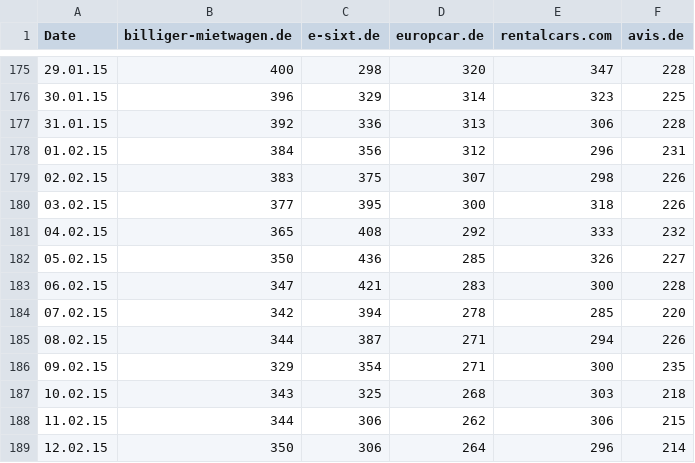
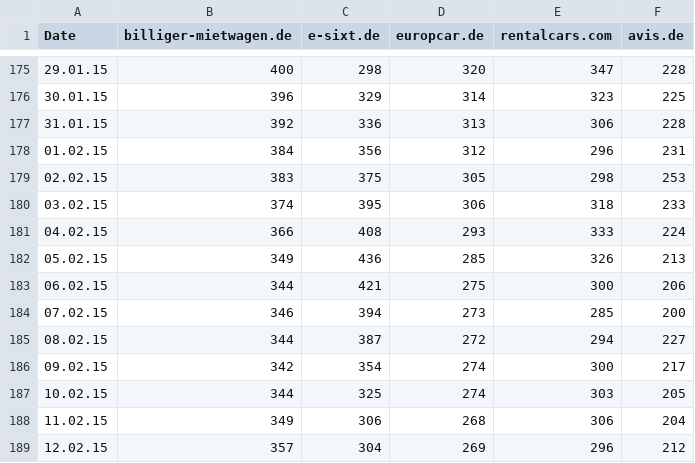
Before and after one commit to FinScience/shiny-apps, a CSV file: mietwagen/data/tos.csv, drawn as a sheet; only a part is shown, gaps mark what is left out; the diff covers the shown part only.

```diff
--- a/mietwagen/data/tos.csv
+++ b/mietwagen/data/tos.csv
@@ -178,12 +178,12 @@ Date;billiger-mietwagen.de;e-sixt.de;europcar.de;rentalcars.com;avis.de
 01.02.15;384;356;312;296;231
-02.02.15;383;375;307;298;226
-03.02.15;377;395;300;318;226
-04.02.15;365;408;292;333;232
-05.02.15;350;436;285;326;227
-06.02.15;347;421;283;300;228
-07.02.15;342;394;278;285;220
-08.02.15;344;387;271;294;226
-09.02.15;329;354;271;300;235
-10.02.15;343;325;268;303;218
-11.02.15;344;306;262;306;215
-12.02.15;350;306;264;296;214
+02.02.15;383;375;305;298;253
+03.02.15;374;395;306;318;233
+04.02.15;366;408;293;333;224
+05.02.15;349;436;285;326;213
+06.02.15;344;421;275;300;206
+07.02.15;346;394;273;285;200
+08.02.15;344;387;272;294;227
+09.02.15;342;354;274;300;217
+10.02.15;344;325;274;303;205
+11.02.15;349;306;268;306;204
+12.02.15;357;304;269;296;212
```
Also changed, not shown: 9 added rows and 35 edited cells elsewhere in this file, mietwagen/data/data.csv, rewetm/data/BIPA.csv, 11 other files.
